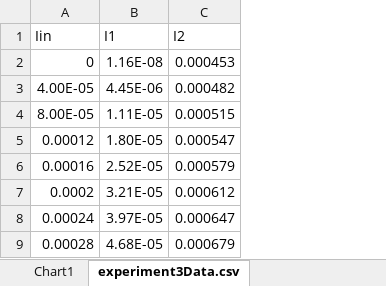
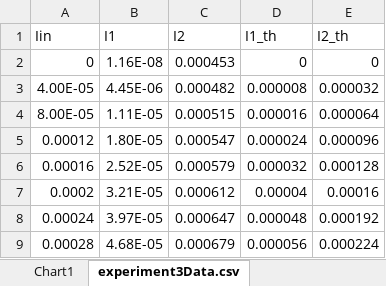
Before and after one commit to dimitdim/ElectronAdventures, an Excel workbook: lab6/experiment3DataA_3.xlsx, sheet experiment3Data.csv, drawn as a sheet; only a part is shown; values as stored, in another font and other column widths than the file's, no borders; the diff names each change by its address in the sheet, - before the commit and + after, or states it on an @@ line.

```diff
--- a/lab6/experiment3DataA_3.xlsx (sheet experiment3Data.csv)
+++ b/lab6/experiment3DataA_3.xlsx (sheet experiment3Data.csv)
+column D (I1_th), rows 2-9: 0 | 0.000008 | 0.000016 | 0.000024 | 0.000032 | 0.00004 | 0.000048 | 0.000056
+column E (I2_th), rows 2-9: 0 | 0.000032 | 0.000064 | 0.000096 | 0.000128 | 0.00016 | 0.000192 | 0.000224
```
Also changed, not shown: charts or pictures, lab6/experiment3DataB_2.xlsx, 3 other files.
